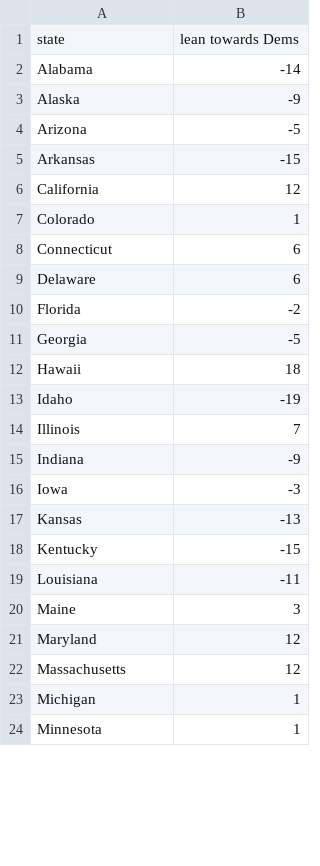
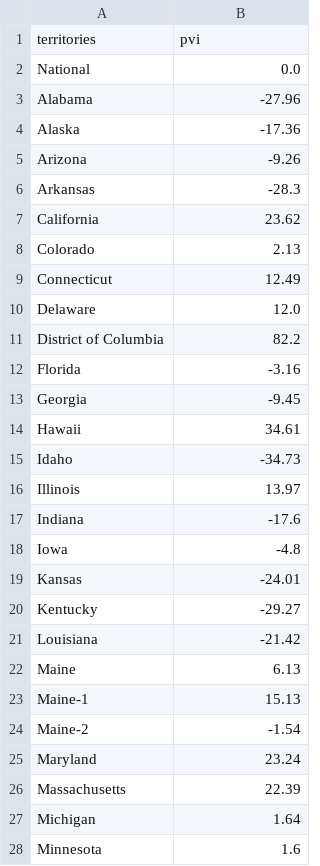
Before and after one commit to JamesxGamesYT/hte-election-model, a CSV file: data/state_pvi.csv, drawn as a sheet; only a part is shown; the diff covers the shown part only.

```diff
--- a/data/state_pvi.csv
+++ b/data/state_pvi.csv
@@ -1,24 +1,28 @@
-state,lean towards Dems
-Alabama,-14
-Alaska,-9
-Arizona,-5
-Arkansas,-15
-California,12
-Colorado,1
-Connecticut,6
-Delaware,6
-Florida,-2
-Georgia,-5
-Hawaii,18
-Idaho,-19
-Illinois,7
-Indiana,-9
-Iowa,-3
-Kansas,-13
-Kentucky,-15
-Louisiana,-11
-Maine,3
-Maryland,12
-Massachusetts,12
-Michigan,1
-Minnesota,1
+territories,pvi
+National,0.0
+Alabama,-27.96
+Alaska,-17.36
+Arizona,-9.26
+Arkansas,-28.3
+California,23.62
+Colorado,2.13
+Connecticut,12.49
+Delaware,12.0
+District of Columbia,82.2
+Florida,-3.16
+Georgia,-9.45
+Hawaii,34.61
+Idaho,-34.73
+Illinois,13.97
+Indiana,-17.6
+Iowa,-4.8
+Kansas,-24.01
+Kentucky,-29.27
+Louisiana,-21.42
+Maine,6.13
+Maine-1,15.13
+Maine-2,-1.54
+Maryland,23.24
+Massachusetts,22.39
+Michigan,1.64
+Minnesota,1.6
```
Also changed, not shown: 3 added rows and 27 edited cells elsewhere in this file, data/state_similarities.csv, 3 other files.
